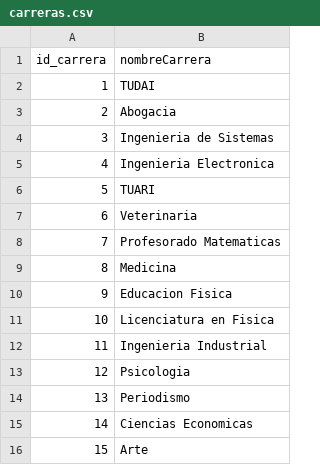
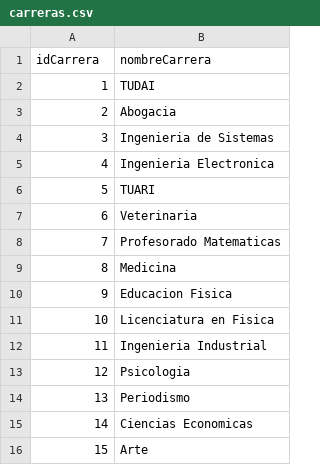
Before and after one commit to claudiocarmusciano/integrador2, a CSV file: src/main/java/com/example/tpintegrador2/CSV/datos/carreras.csv, drawn as a sheet.

```diff
--- a/src/main/java/com/example/tpintegrador2/CSV/datos/carreras.csv
+++ b/src/main/java/com/example/tpintegrador2/CSV/datos/carreras.csv
@@ -1,2 +1,2 @@
-id_carrera,nombreCarrera
+idCarrera,nombreCarrera
 1,TUDAI
```
Also changed, not shown: src/main/java/com/example/tpintegrador2/CSV/datos/estudianteCarrera.csv, 4 other files.
